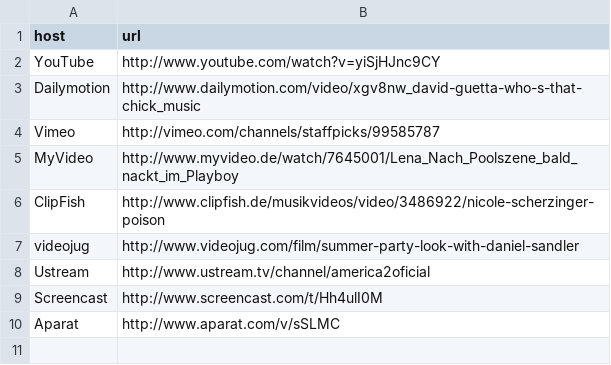
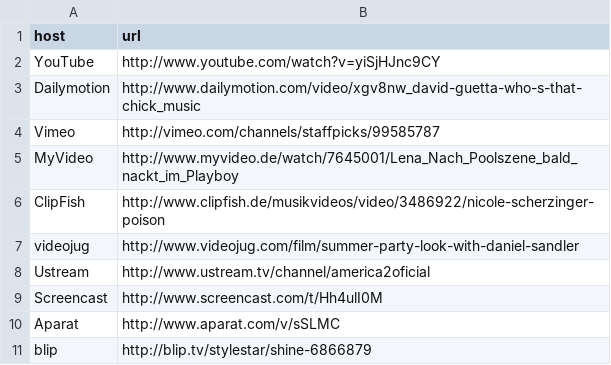
Before and after one commit to dereuromark/media-embed, a CSV file: examples/data/videos.csv, drawn as a sheet; the diff names each change by its address in the sheet, - before the commit and + after, or states it on an @@ line.

Commit message:
add support for blip.tv service

```diff
--- a/examples/data/videos.csv
+++ b/examples/data/videos.csv
+row 11: blip | http://blip.tv/stylestar/shine-6866879
```
Also changed, not shown: 2 other files.
